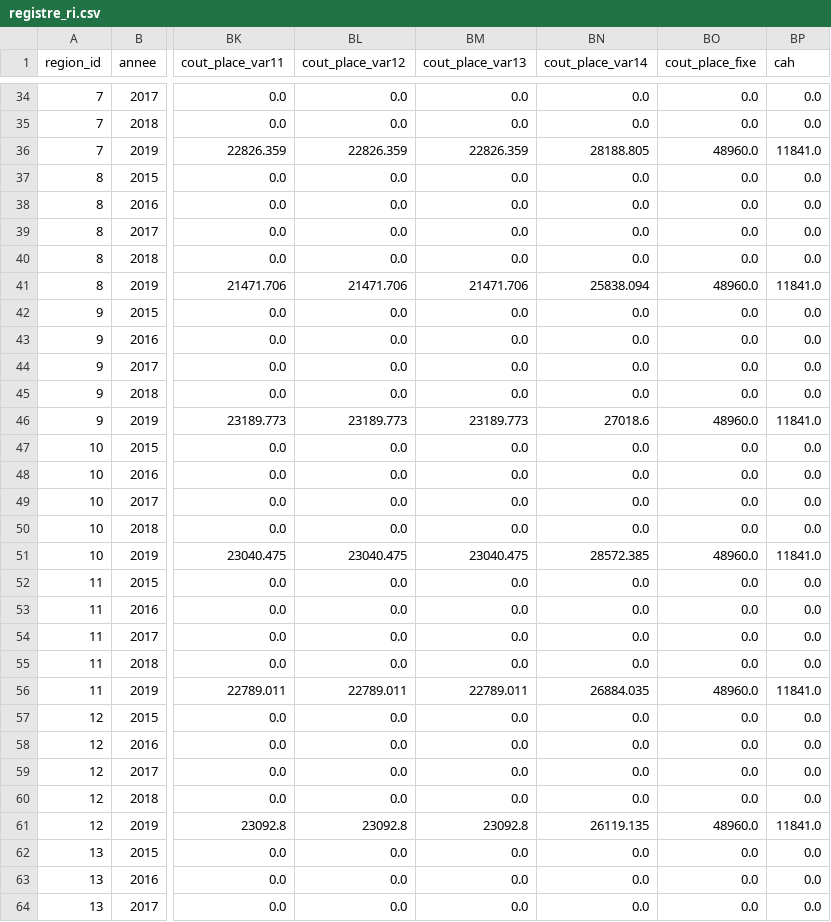
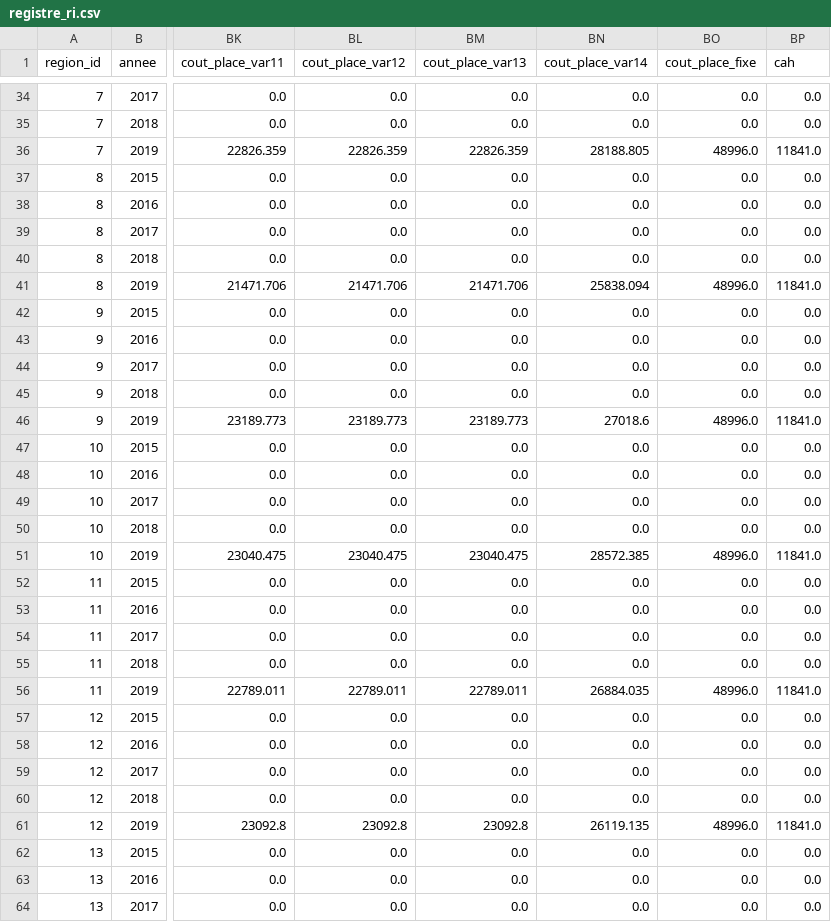
Before and after one commit to cjp-models/SimSAD, a CSV file: data/registre_ri.csv, drawn as a sheet; only a part is shown, gaps mark what is left out; the diff covers the shown part only; the diff names each change by its address in the sheet, - before the commit and + after, or states it on an @@ line.

```diff
--- a/data/registre_ri.csv
+++ b/data/registre_ri.csv
-BO36 (cout_place_fixe): 48960.0
+BO36 (cout_place_fixe): 48996.0
-BO41 (cout_place_fixe): 48960.0
+BO41 (cout_place_fixe): 48996.0
-BO46 (cout_place_fixe): 48960.0
+BO46 (cout_place_fixe): 48996.0
-BO51 (cout_place_fixe): 48960.0
+BO51 (cout_place_fixe): 48996.0
-BO56 (cout_place_fixe): 48960.0
+BO56 (cout_place_fixe): 48996.0
-BO61 (cout_place_fixe): 48960.0
+BO61 (cout_place_fixe): 48996.0
```
Also changed, not shown: 12 edited cells elsewhere in this file, data/registre_chsld.csv, data/registre_eesad.csv, 15 other files.
